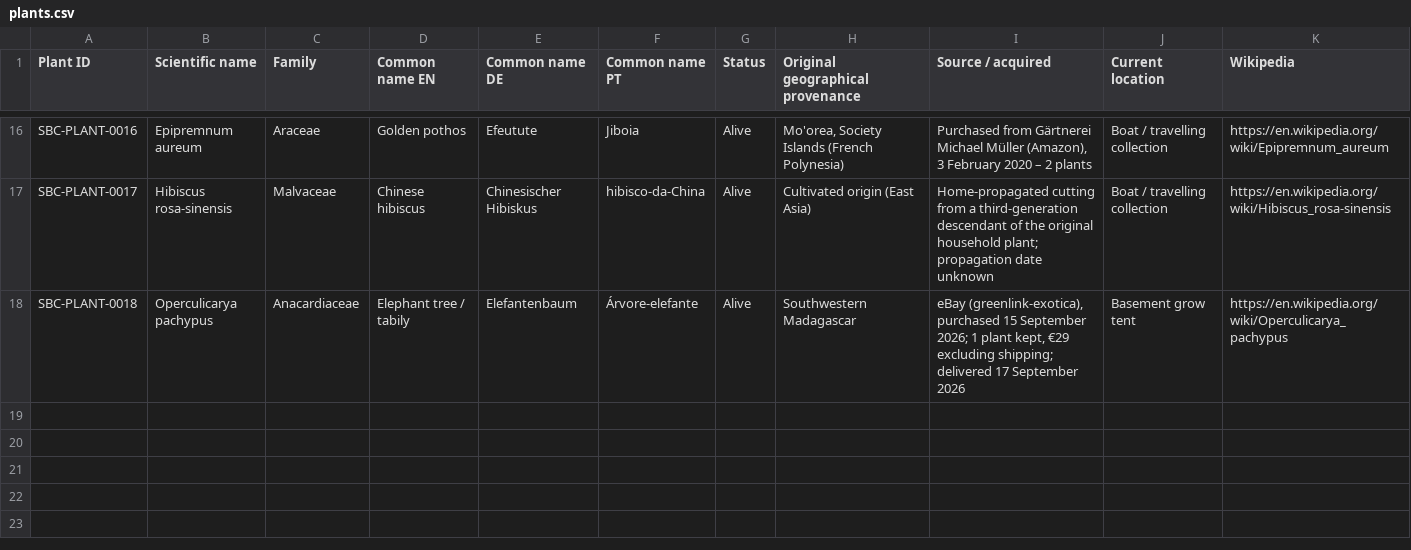
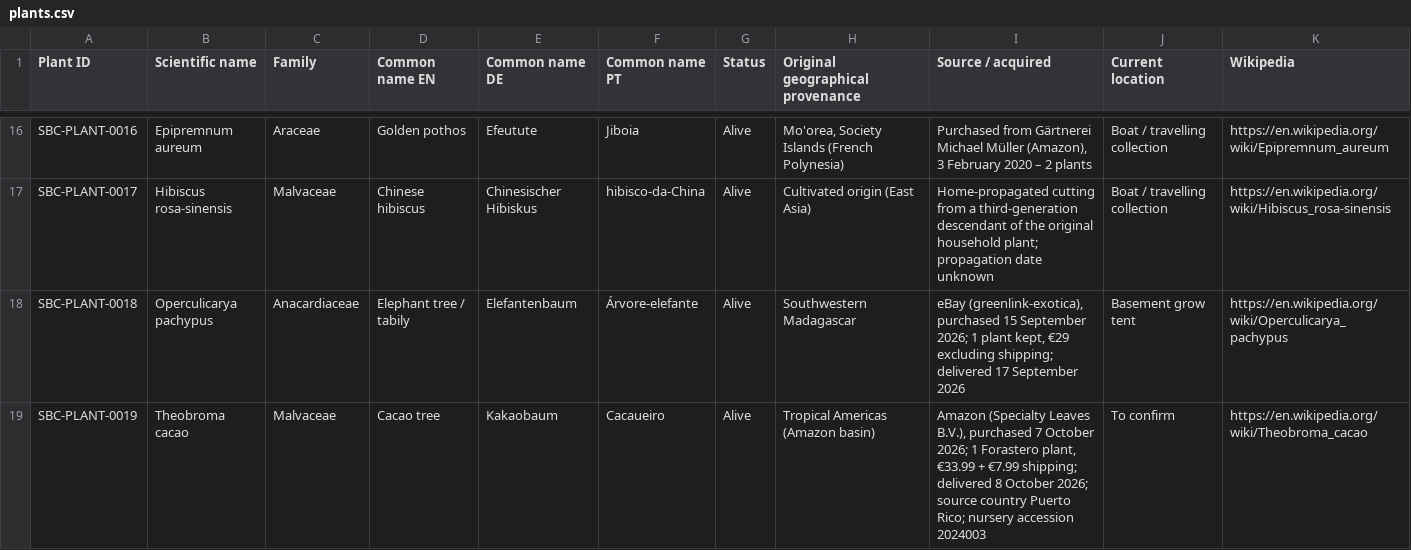
Before and after one commit to Driftwoodye/Driftwood-Garden, a CSV file: plants.csv, drawn as a sheet; only a part is shown, gaps mark what is left out.

```diff
--- a/plants.csv
+++ b/plants.csv
@@ -18 +18,2 @@
 "SBC-PLANT-0018","Operculicarya pachypus","Anacardiaceae","Elephant tree / tabily","Elefantenbaum","Árvore-elefante","Alive","Southwestern Madagascar","eBay (greenlink-exotica), purchased 15 September 2026; 1 plant kept, €29 excluding shipping; delivered 17 September 2026","Basement grow tent","https://en.wikipedia.org/wiki/Operculicarya_pachypus"
+"SBC-PLANT-0019","Theobroma cacao","Malvaceae","Cacao tree","Kakaobaum","Cacaueiro","Alive","Tropical Americas (Amazon basin)","Amazon (Specialty Leaves B.V.), purchased 7 October 2026; 1 Forastero plant, €33.99 + €7.99 shipping; delivered 8 October 2026; source country Puerto Rico; nursery accession 2024003","To confirm","https://en.wikipedia.org/wiki/Theobroma_cacao"
```
